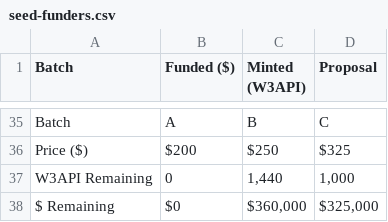
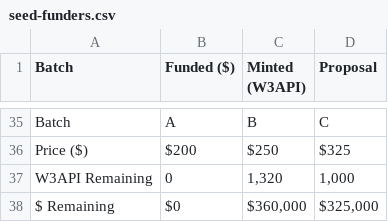
Before and after one commit to tenfinney/dao, a CSV file: token-allocations/seed-funders.csv, drawn as a sheet; only a part is shown, gaps mark what is left out.

Commit message:
Update seed-funders.csv

```diff
--- a/token-allocations/seed-funders.csv
+++ b/token-allocations/seed-funders.csv
@@ -44,3 +44,3 @@ Batch,A,B,C
 Price ($),$200,$250,$325
-W3API Remaining,"0","1,440","1,000"
+W3API Remaining,"0","1,320","1,000"
 $ Remaining,"$0","$360,000","$325,000"
```
